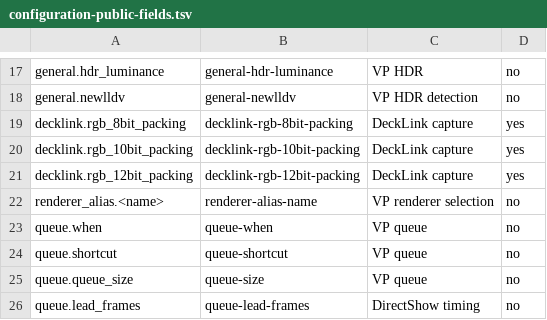
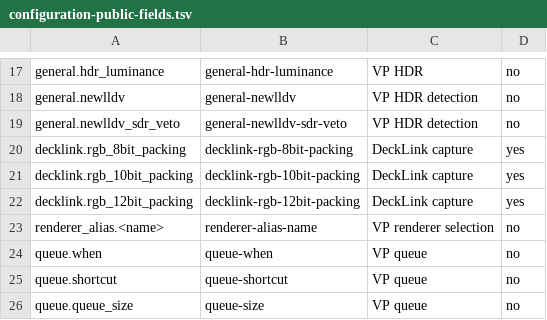
Before and after one commit to VideoProcessor-V/videoprocessor, a TSV file: docs/configuration-public-fields.tsv, drawn as a sheet; only a part is shown, gaps mark what is left out; the shorter side is filled out with more unchanged rows.

```diff
--- a/docs/configuration-public-fields.tsv
+++ b/docs/configuration-public-fields.tsv
@@ -18,2 +18,3 @@ general.hdr_luminance	general-hdr-luminance	VP HDR	no
 general.newlldv	general-newlldv	VP HDR detection	no
+general.newlldv_sdr_veto	general-newlldv-sdr-veto	VP HDR detection	no
 decklink.rgb_8bit_packing	decklink-rgb-8bit-packing	DeckLink capture	yes
```
Also changed, not shown: 25 other files.
